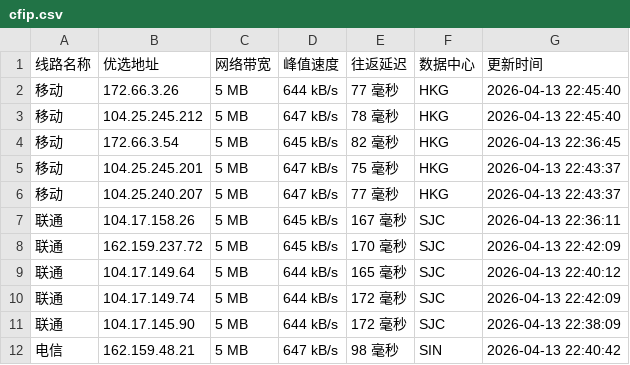
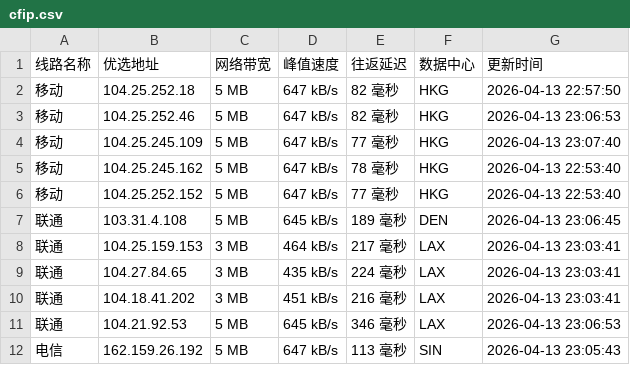
Before and after one commit to yuanxiawan/cfipv4db, a CSV file: cfip.csv, drawn as a sheet; only a part is shown; the diff covers the shown part only.

```diff
--- a/cfip.csv
+++ b/cfip.csv
@@ -1,12 +1,12 @@
 线路名称,优选地址,网络带宽,峰值速度,往返延迟,数据中心,更新时间
-移动,172.66.3.26,5 MB,644 kB/s,77 毫秒,HKG,2026-04-13 22:45:40
-移动,104.25.245.212,5 MB,647 kB/s,78 毫秒,HKG,2026-04-13 22:45:40
-移动,172.66.3.54,5 MB,645 kB/s,82 毫秒,HKG,2026-04-13 22:36:45
-移动,104.25.245.201,5 MB,647 kB/s,75 毫秒,HKG,2026-04-13 22:43:37
-移动,104.25.240.207,5 MB,647 kB/s,77 毫秒,HKG,2026-04-13 22:43:37
-联通,104.17.158.26,5 MB,645 kB/s,167 毫秒,SJC,2026-04-13 22:36:11
-联通,162.159.237.72,5 MB,645 kB/s,170 毫秒,SJC,2026-04-13 22:42:09
-联通,104.17.149.64,5 MB,644 kB/s,165 毫秒,SJC,2026-04-13 22:40:12
-联通,104.17.149.74,5 MB,644 kB/s,172 毫秒,SJC,2026-04-13 22:42:09
-联通,104.17.145.90,5 MB,644 kB/s,172 毫秒,SJC,2026-04-13 22:38:09
-电信,162.159.48.21,5 MB,647 kB/s,98 毫秒,SIN,2026-04-13 22:40:42
+移动,104.25.252.18,5 MB,647 kB/s,82 毫秒,HKG,2026-04-13 22:57:50
+移动,104.25.252.46,5 MB,647 kB/s,82 毫秒,HKG,2026-04-13 23:06:53
+移动,104.25.245.109,5 MB,647 kB/s,77 毫秒,HKG,2026-04-13 23:07:40
+移动,104.25.245.162,5 MB,647 kB/s,78 毫秒,HKG,2026-04-13 22:53:40
+移动,104.25.252.152,5 MB,647 kB/s,77 毫秒,HKG,2026-04-13 22:53:40
+联通,103.31.4.108,5 MB,645 kB/s,189 毫秒,DEN,2026-04-13 23:06:45
+联通,104.25.159.153,3 MB,464 kB/s,217 毫秒,LAX,2026-04-13 23:03:41
+联通,104.27.84.65,3 MB,435 kB/s,224 毫秒,LAX,2026-04-13 23:03:41
+联通,104.18.41.202,3 MB,451 kB/s,216 毫秒,LAX,2026-04-13 23:03:41
+联通,104.21.92.53,5 MB,645 kB/s,346 毫秒,LAX,2026-04-13 23:06:53
+电信,162.159.26.192,5 MB,647 kB/s,113 毫秒,SIN,2026-04-13 23:05:43
```
Also changed, not shown: 14 edited cells elsewhere in this file, 1 other file.
